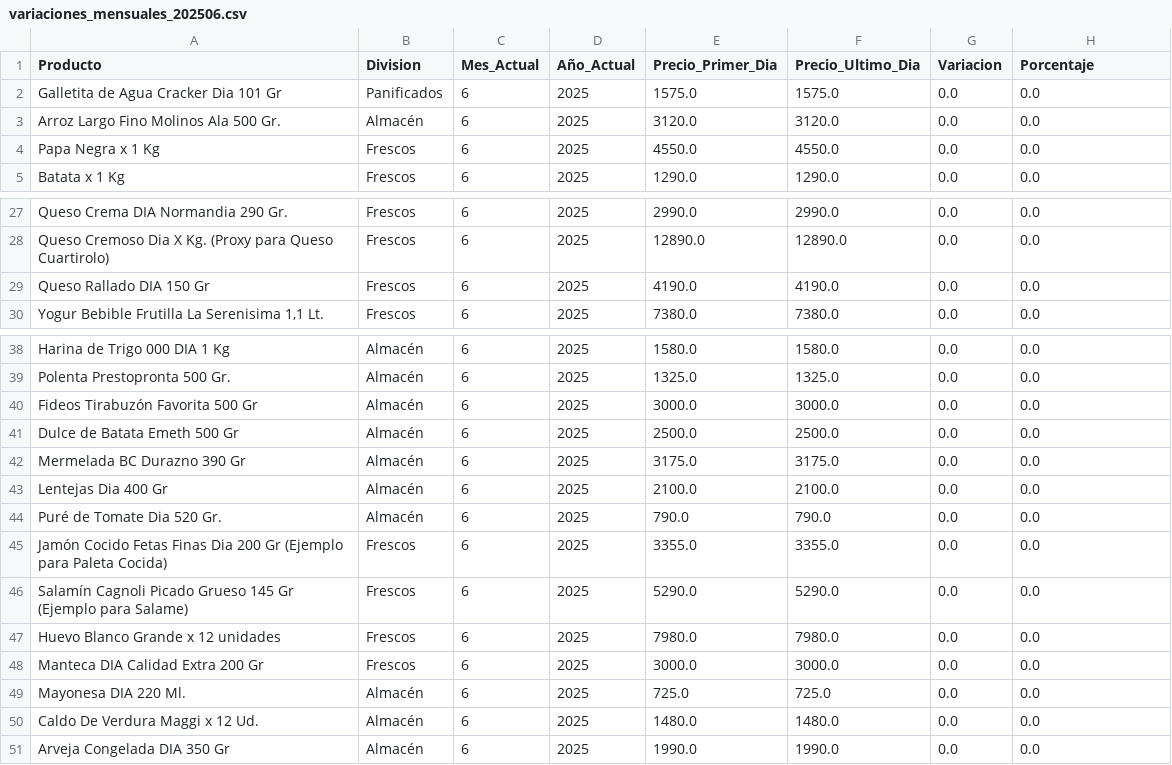
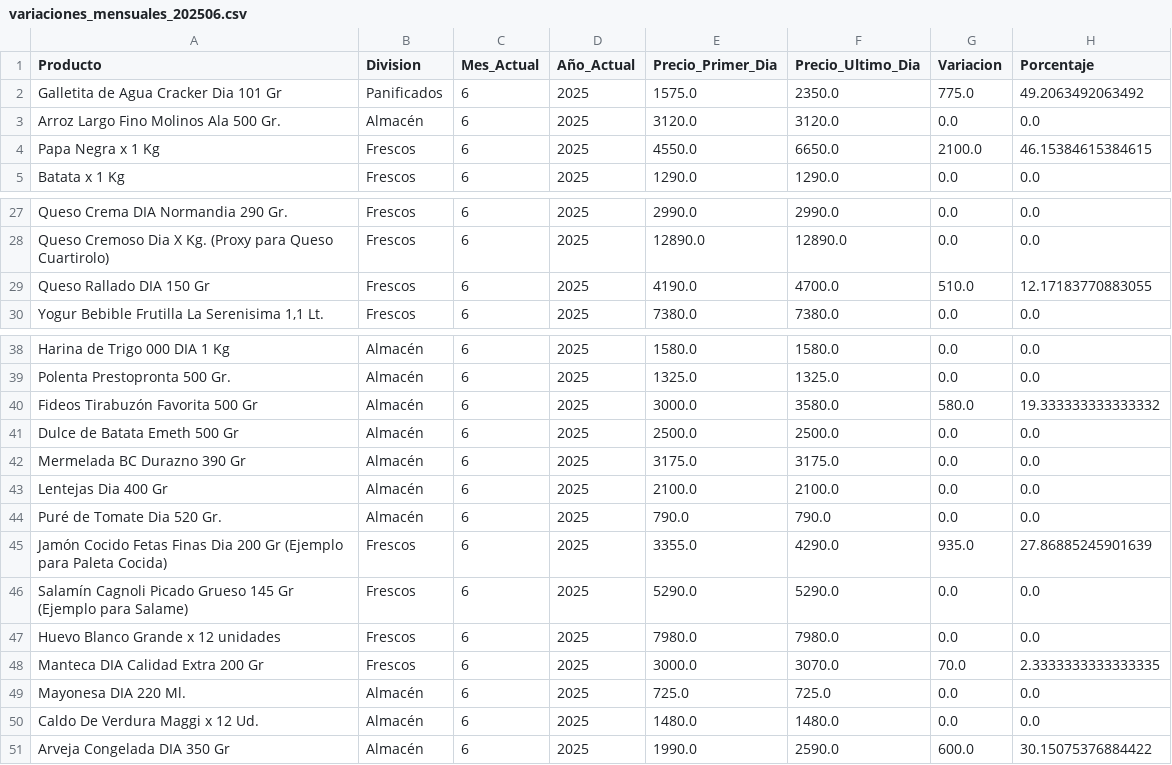
Before and after one commit to JBE10/IPC, a CSV file: variaciones_mensuales_202506.csv, drawn as a sheet; only a part is shown, gaps mark what is left out.

```diff
--- a/variaciones_mensuales_202506.csv
+++ b/variaciones_mensuales_202506.csv
@@ -1,5 +1,5 @@
 Producto,Division,Mes_Actual,Año_Actual,Precio_Primer_Dia,Precio_Ultimo_Dia,Variacion,Porcentaje
-Galletita de Agua Cracker Dia 101 Gr,Panificados,6,2025,1575.0,1575.0,0.0,0.0
+Galletita de Agua Cracker Dia 101 Gr,Panificados,6,2025,1575.0,2350.0,775.0,49.2063492063492
 Arroz Largo Fino Molinos Ala 500 Gr.,Almacén,6,2025,3120.0,3120.0,0.0,0.0
-Papa Negra x 1 Kg,Frescos,6,2025,4550.0,4550.0,0.0,0.0
+Papa Negra x 1 Kg,Frescos,6,2025,4550.0,6650.0,2100.0,46.15384615384615
 Batata x 1 Kg,Frescos,6,2025,1290.0,1290.0,0.0,0.0
@@ -28,3 +28,3 @@ Queso Crema DIA Normandia 290 Gr.,Frescos,6,2025,2990.0,2990.0,0.0,0.0
 Queso Cremoso Dia X Kg. (Proxy para Queso Cuartirolo),Frescos,6,2025,12890.0,12890.0,0.0,0.0
-Queso Rallado DIA 150 Gr,Frescos,6,2025,4190.0,4190.0,0.0,0.0
+Queso Rallado DIA 150 Gr,Frescos,6,2025,4190.0,4700.0,510.0,12.17183770883055
 "Yogur Bebible Frutilla La Serenisima 1,1 Lt.",Frescos,6,2025,7380.0,7380.0,0.0,0.0
@@ -39,3 +39,3 @@ Harina de Trigo 000 DIA 1 Kg,Almacén,6,2025,1580.0,1580.0,0.0,0.0
 Polenta Prestopronta 500 Gr.,Almacén,6,2025,1325.0,1325.0,0.0,0.0
-Fideos Tirabuzón Favorita 500 Gr,Almacén,6,2025,3000.0,3000.0,0.0,0.0
+Fideos Tirabuzón Favorita 500 Gr,Almacén,6,2025,3000.0,3580.0,580.0,19.333333333333332
 Dulce de Batata Emeth 500 Gr,Almacén,6,2025,2500.0,2500.0,0.0,0.0
@@ -44,8 +44,8 @@ Lentejas Dia 400 Gr,Almacén,6,2025,2100.0,2100.0,0.0,0.0
 Puré de Tomate Dia 520 Gr.,Almacén,6,2025,790.0,790.0,0.0,0.0
-Jamón Cocido Fetas Finas Dia 200 Gr (Ejemplo para Paleta Cocida),Frescos,6,2025,3355.0,3355.0,0.0,0.0
+Jamón Cocido Fetas Finas Dia 200 Gr (Ejemplo para Paleta Cocida),Frescos,6,2025,3355.0,4290.0,935.0,27.86885245901639
 Salamín Cagnoli Picado Grueso 145 Gr (Ejemplo para Salame),Frescos,6,2025,5290.0,5290.0,0.0,0.0
 Huevo Blanco Grande x 12 unidades,Frescos,6,2025,7980.0,7980.0,0.0,0.0
-Manteca DIA Calidad Extra 200 Gr,Frescos,6,2025,3000.0,3000.0,0.0,0.0
+Manteca DIA Calidad Extra 200 Gr,Frescos,6,2025,3000.0,3070.0,70.0,2.3333333333333335
 Mayonesa DIA 220 Ml.,Almacén,6,2025,725.0,725.0,0.0,0.0
 Caldo De Verdura Maggi x 12 Ud.,Almacén,6,2025,1480.0,1480.0,0.0,0.0
-Arveja Congelada DIA 350 Gr,Almacén,6,2025,1990.0,1990.0,0.0,0.0
+Arveja Congelada DIA 350 Gr,Almacén,6,2025,1990.0,2590.0,600.0,30.15075376884422
```
Also changed, not shown: divisiones_202506.csv, productos_202506.csv, 2 other files.
